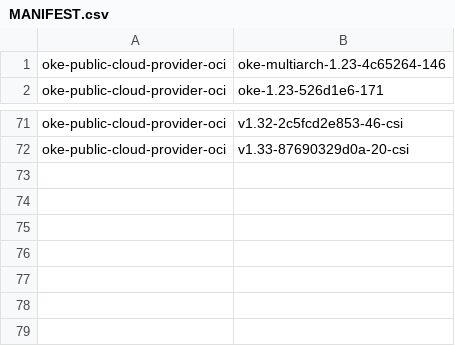
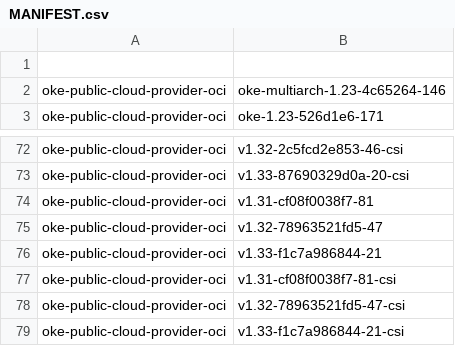
Before and after one commit to AkarshES/oci-cloud-controller-manager, a CSV file: MANIFEST.csv, drawn as a sheet; only a part is shown, gaps mark what is left out.

```diff
--- a/MANIFEST.csv
+++ b/MANIFEST.csv
@@ -1 +1,2 @@
+
 oke-public-cloud-provider-oci                     , oke-multiarch-1.23-4c65264-146
@@ -72 +73,7 @@ oke-public-cloud-provider-oci                     , v1.32-2c5fcd2e853-46-csi
 oke-public-cloud-provider-oci                     , v1.33-87690329d0a-20-csi
+oke-public-cloud-provider-oci                     , v1.31-cf08f0038f7-81
+oke-public-cloud-provider-oci                     , v1.32-78963521fd5-47
+oke-public-cloud-provider-oci                     , v1.33-f1c7a986844-21
+oke-public-cloud-provider-oci                     , v1.31-cf08f0038f7-81-csi
+oke-public-cloud-provider-oci                     , v1.32-78963521fd5-47-csi
+oke-public-cloud-provider-oci                     , v1.33-f1c7a986844-21-csi
```
Also changed, not shown: 3 other files.
